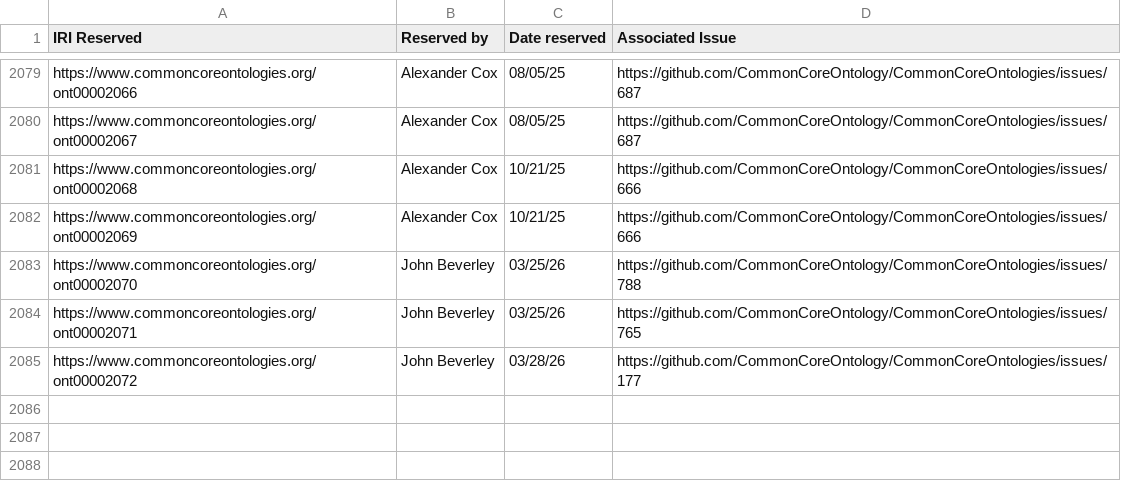
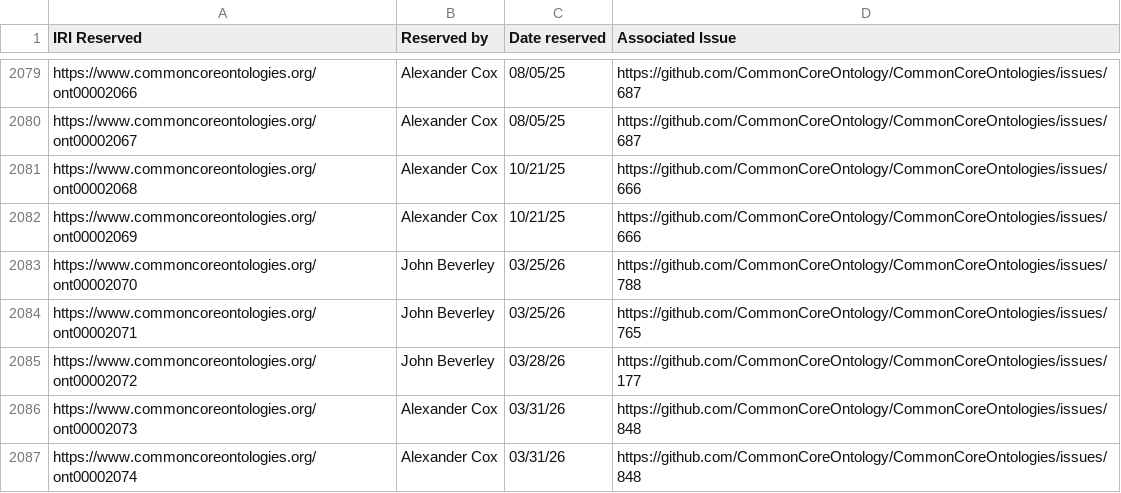
Before and after one commit to CommonCoreOntology/CommonCoreOntologies, a CSV file: documentation/contributing/iri-registry.csv, drawn as a sheet; only a part is shown, gaps mark what is left out; the diff names each change by its address in the sheet, - before the commit and + after, or states it on an @@ line.

Commit message:
Update iri-registry.csv
Created 2 terms to support #848

```diff
--- a/documentation/contributing/iri-registry.csv
+++ b/documentation/contributing/iri-registry.csv
+row 2086: https://www.commoncoreontologies.org/ont00002073 | Alexander Cox | 03/31/26 | https://github.com/CommonCoreOntology/CommonCoreOntologies/issues/848
+row 2087: https://www.commoncoreontologies.org/ont00002074 | Alexander Cox | 03/31/26 | https://github.com/CommonCoreOntology/CommonCoreOntologies/issues/848
```
